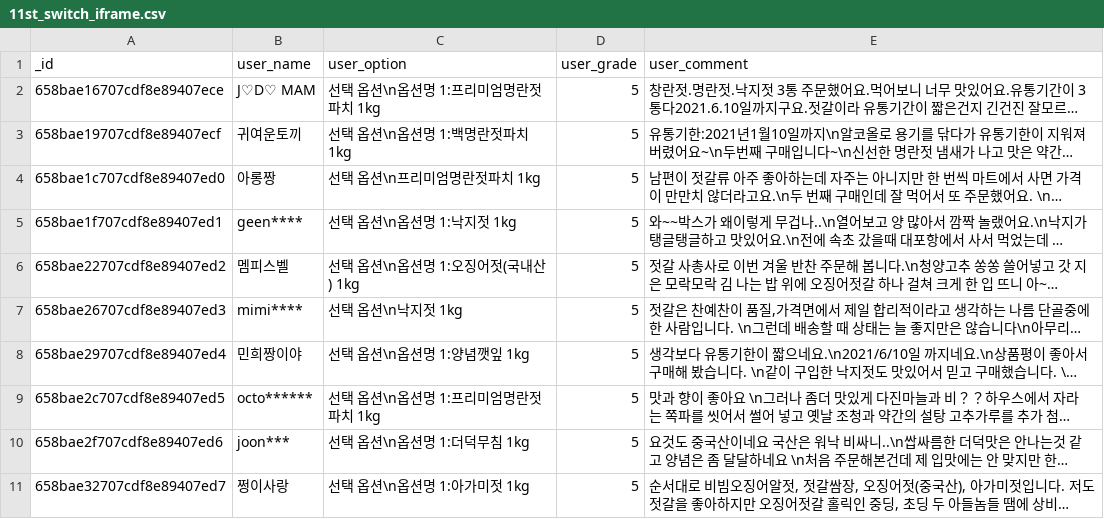
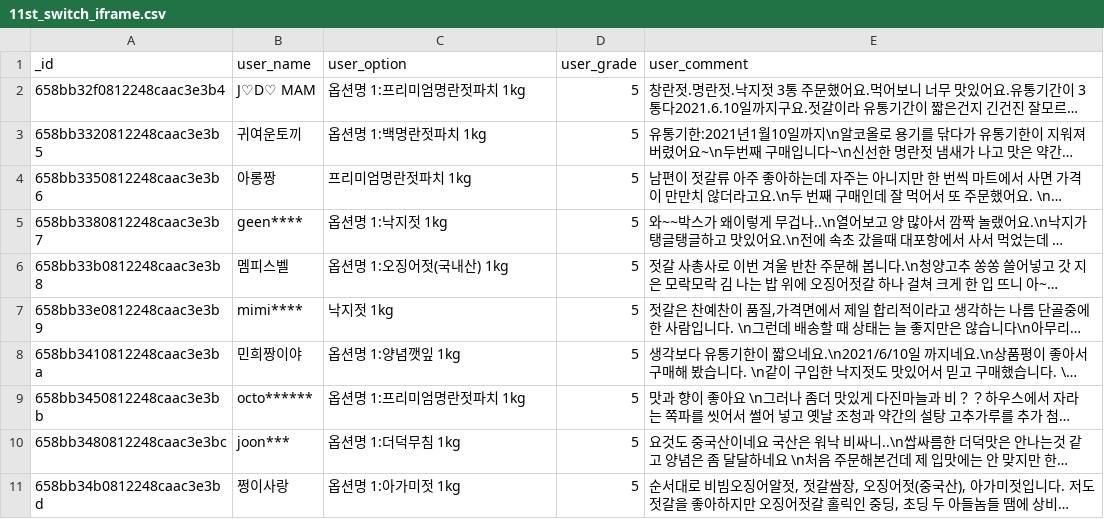
Before and after one commit to scvgong/study_gatheringdatas, a CSV file: docs/quests/11st_switch_iframe.csv, drawn as a sheet; long unchanged cells end in …; the diff names each change by its address in the sheet, - before the commit and + after, or states it on an @@ line.

Commit message:
modifiy

```diff
--- a/docs/quests/11st_switch_iframe.csv
+++ b/docs/quests/11st_switch_iframe.csv
-A2 (_id): 658bae16707cdf8e89407ece
+A2 (_id): 658bb32f0812248caac3e3b4
-C2 (user_option): 선택 옵션\n옵션명 1:프리미엄명란젓파치 1kg
+C2 (user_option): 옵션명 1:프리미엄명란젓파치 1kg
-A3 (_id): 658bae19707cdf8e89407ecf
+A3 (_id): 658bb3320812248caac3e3b5
-C3 (user_option): 선택 옵션\n옵션명 1:백명란젓파치 1kg
+C3 (user_option): 옵션명 1:백명란젓파치 1kg
-A4 (_id): 658bae1c707cdf8e89407ed0
+A4 (_id): 658bb3350812248caac3e3b6
-C4 (user_option): 선택 옵션\n프리미엄명란젓파치 1kg
+C4 (user_option): 프리미엄명란젓파치 1kg
-A5 (_id): 658bae1f707cdf8e89407ed1
+A5 (_id): 658bb3380812248caac3e3b7
-C5 (user_option): 선택 옵션\n옵션명 1:낙지젓 1kg
+C5 (user_option): 옵션명 1:낙지젓 1kg
-A6 (_id): 658bae22707cdf8e89407ed2
+A6 (_id): 658bb33b0812248caac3e3b8
-C6 (user_option): 선택 옵션\n옵션명 1:오징어젓(국내산) 1kg
+C6 (user_option): 옵션명 1:오징어젓(국내산) 1kg
-A7 (_id): 658bae26707cdf8e89407ed3
+A7 (_id): 658bb33e0812248caac3e3b9
-C7 (user_option): 선택 옵션\n낙지젓 1kg
+C7 (user_option): 낙지젓 1kg
-A8 (_id): 658bae29707cdf8e89407ed4
+A8 (_id): 658bb3410812248caac3e3ba
-C8 (user_option): 선택 옵션\n옵션명 1:양념깻잎 1kg
+C8 (user_option): 옵션명 1:양념깻잎 1kg
-A9 (_id): 658bae2c707cdf8e89407ed5
+A9 (_id): 658bb3450812248caac3e3bb
-C9 (user_option): 선택 옵션\n옵션명 1:프리미엄명란젓파치 1kg
+C9 (user_option): 옵션명 1:프리미엄명란젓파치 1kg
-A10 (_id): 658bae2f707cdf8e89407ed6
+A10 (_id): 658bb3480812248caac3e3bc
-C10 (user_option): 선택 옵션\n옵션명 1:더덕무침 1kg
+C10 (user_option): 옵션명 1:더덕무침 1kg
-A11 (_id): 658bae32707cdf8e89407ed7
+A11 (_id): 658bb34b0812248caac3e3bd
-C11 (user_option): 선택 옵션\n옵션명 1:아가미젓 1kg
+C11 (user_option): 옵션명 1:아가미젓 1kg
```
